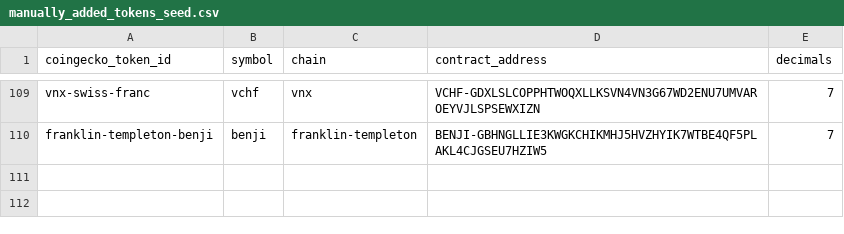
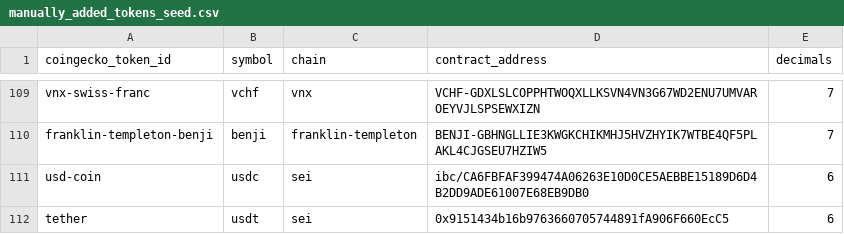
Before and after one commit to Artemis-xyz/dbt, a CSV file: seeds/manually_added_tokens_seed.csv, drawn as a sheet; only a part is shown, gaps mark what is left out; the diff names each change by its address in the sheet, - before the commit and + after, or states it on an @@ line.

```diff
--- a/seeds/manually_added_tokens_seed.csv
+++ b/seeds/manually_added_tokens_seed.csv
+row 111: usd-coin | usdc | sei | ibc/CA6FBFAF399474A06263E10D0CE5AEBBE15189D6D4B2DD9ADE61007E68EB9DB0 | 6
+row 112: tether | usdt | sei | 0x9151434b16b9763660705744891fA906F660EcC5 | 6
```
Also changed, not shown: seeds/chain_agnostic_ids.csv, 19 other files.
